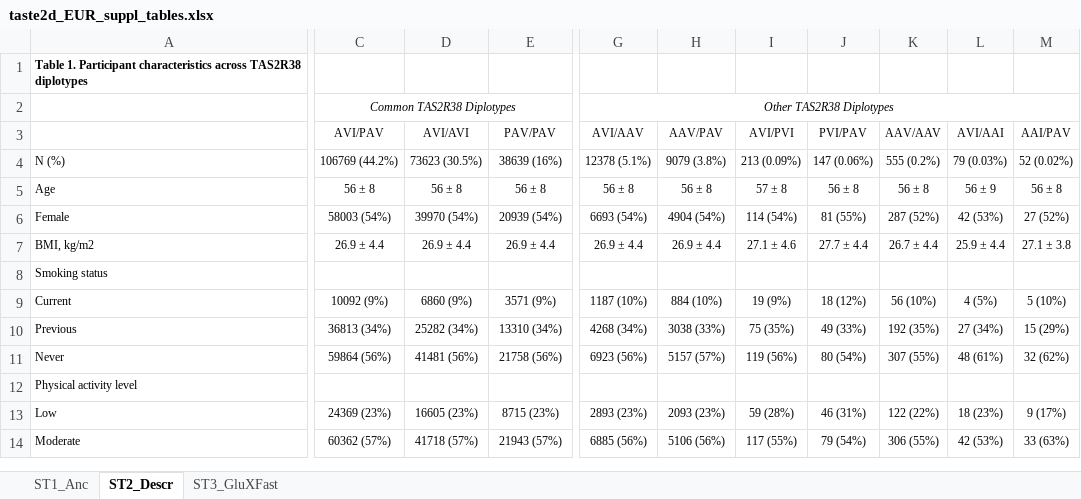
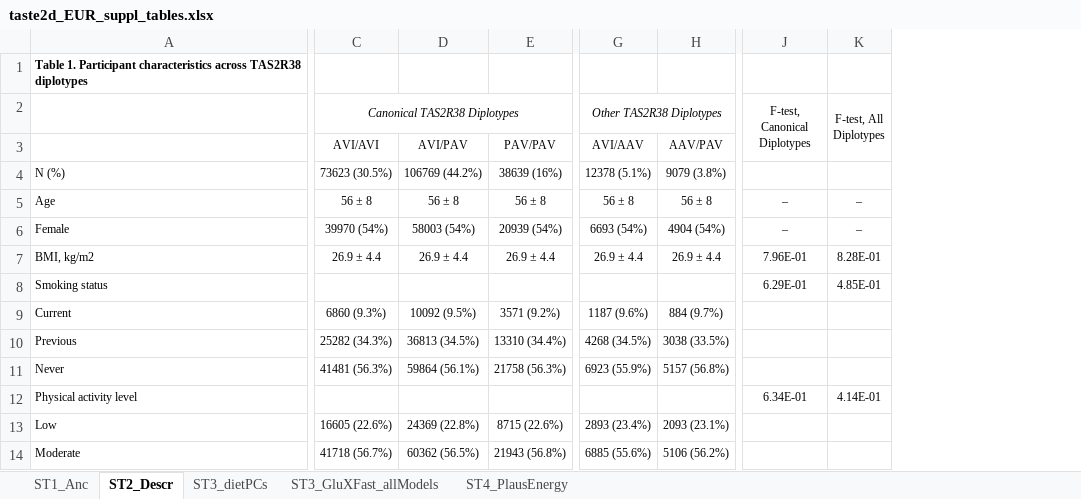
Before and after one commit to julieeg/taste2d, an Excel workbook: docs/taste2d_EUR_suppl_tables.xlsx, sheet ST2_Descr, drawn as a sheet; only a part is shown, gaps mark what is left out; values as stored, in another font and other column widths than the file's, no borders; removed rows and columns are numbered as before the commit, all else as after; the diff covers the shown part only; the diff names each change by its address in the sheet, - before the commit and + after, or states it on an @@ line.

```diff
--- a/docs/taste2d_EUR_suppl_tables.xlsx (sheet ST2_Descr)
+++ b/docs/taste2d_EUR_suppl_tables.xlsx (sheet ST2_Descr)
-sheet tab: ST3_GluXFast
+sheet tab: ST3_GluXFast_allModels
+sheet tab: ST3_dietPCs
+sheet tab: ST4_PlausEnergy
+column C (Canonical TAS2R38 Diplotypes), rows 3-14: AVI/AVI | 73623 (30.5%) | 56 ± 8 | 39970 (54%) | 26.9 ± 4.4 |  | 6860 (9.3%) | 25282 (34.3%) | 41481 (56.3%) |  | 16605 (22.6%) | 41718 (56.7%)
-column D, rows 3-14: AVI/AVI | 73623 (30.5%) | 56 ± 8 | 39970 (54%) | 26.9 ± 4.4 |  | 6860 (9%) | 25282 (34%) | 41481 (56%) |  | 16605 (23%) | 41718 (57%)
-column I, rows 3-14: AVI/PVI | 213 (0.09%) | 57 ± 8 | 114 (54%) | 27.1 ± 4.6 |  | 19 (9%) | 75 (35%) | 119 (56%) |  | 59 (28%) | 117 (55%)
-column J, rows 3-14: PVI/PAV | 147 (0.06%) | 56 ± 8 | 81 (55%) | 27.7 ± 4.4 |  | 18 (12%) | 49 (33%) | 80 (54%) |  | 46 (31%) | 79 (54%)
-column K, rows 3-14: AAV/AAV | 555 (0.2%) | 56 ± 8 | 287 (52%) | 26.7 ± 4.4 |  | 56 (10%) | 192 (35%) | 307 (55%) |  | 122 (22%) | 306 (55%)
-column L, rows 3-14: AVI/AAI | 79 (0.03%) | 56 ± 9 | 42 (53%) | 25.9 ± 4.4 |  | 4 (5%) | 27 (34%) | 48 (61%) |  | 18 (23%) | 42 (53%)
-column M, rows 3-14: AAI/PAV | 52 (0.02%) | 56 ± 8 | 27 (52%) | 27.1 ± 3.8 |  | 5 (10%) | 15 (29%) | 32 (62%) |  | 9 (17%) | 33 (63%)
+column J (F-test, Canonical Diplotypes), rows 5-12: – | – | 7.96E-01 | 6.29E-01 |  |  |  | 6.34E-01
+column K (F-test, All Diplotypes), rows 5-12: – | – | 8.28E-01 | 4.85E-01 |  |  |  | 4.14E-01
-D2: Common TAS2R38 Diplotypes
+D2: (empty)
-C2:E2 merged
-D9: 10092 (9%)
+D9: 10092 (9.5%)
-E9: 3571 (9%)
+E9: 3571 (9.2%)
-G9 (Other TAS2R38 Diplotypes): 1187 (10%)
+G9 (Other TAS2R38 Diplotypes): 1187 (9.6%)
-H9: 884 (10%)
+H9: 884 (9.7%)
-D10: 36813 (34%)
+D10: 36813 (34.5%)
-E10: 13310 (34%)
+E10: 13310 (34.4%)
-G10 (Other TAS2R38 Diplotypes): 4268 (34%)
+G10 (Other TAS2R38 Diplotypes): 4268 (34.5%)
-H10: 3038 (33%)
+H10: 3038 (33.5%)
-D11: 59864 (56%)
+D11: 59864 (56.1%)
-E11: 21758 (56%)
+E11: 21758 (56.3%)
-G11 (Other TAS2R38 Diplotypes): 6923 (56%)
+G11 (Other TAS2R38 Diplotypes): 6923 (55.9%)
-H11: 5157 (57%)
+H11: 5157 (56.8%)
-D13: 24369 (23%)
+D13: 24369 (22.8%)
-E13: 8715 (23%)
+E13: 8715 (22.6%)
-G13 (Other TAS2R38 Diplotypes): 2893 (23%)
+G13 (Other TAS2R38 Diplotypes): 2893 (23.4%)
-H13: 2093 (23%)
+H13: 2093 (23.1%)
-D14: 60362 (57%)
+D14: 60362 (56.5%)
-E14: 21943 (57%)
+E14: 21943 (56.8%)
-G14 (Other TAS2R38 Diplotypes): 6885 (56%)
+G14 (Other TAS2R38 Diplotypes): 6885 (55.6%)
-H14: 5106 (56%)
+H14: 5106 (56.2%)
```
Also changed, not shown: 21 added rows, 1 added column and 29 edited cells elsewhere in this sheet, sheet ST3_GluXFast_allModels, docs/taste2d_suppl_tables.xlsx, 29 other files.
